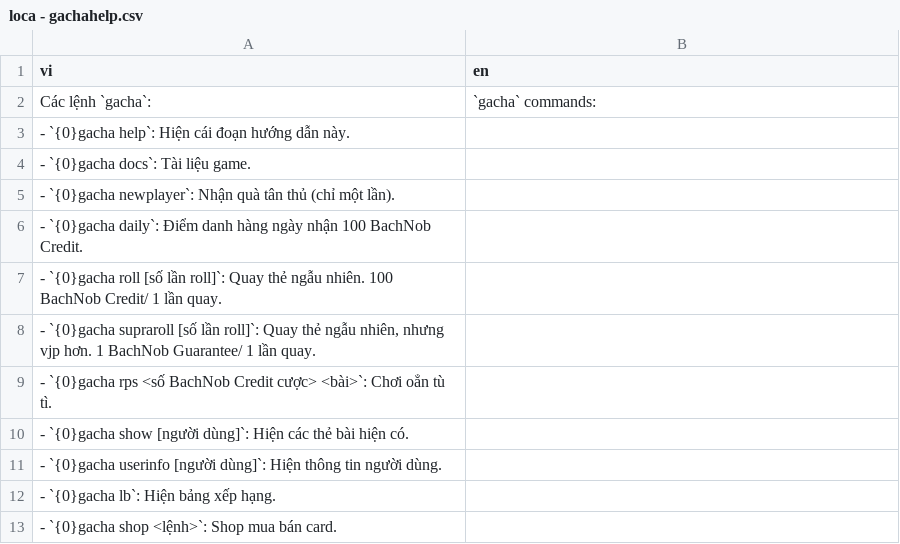
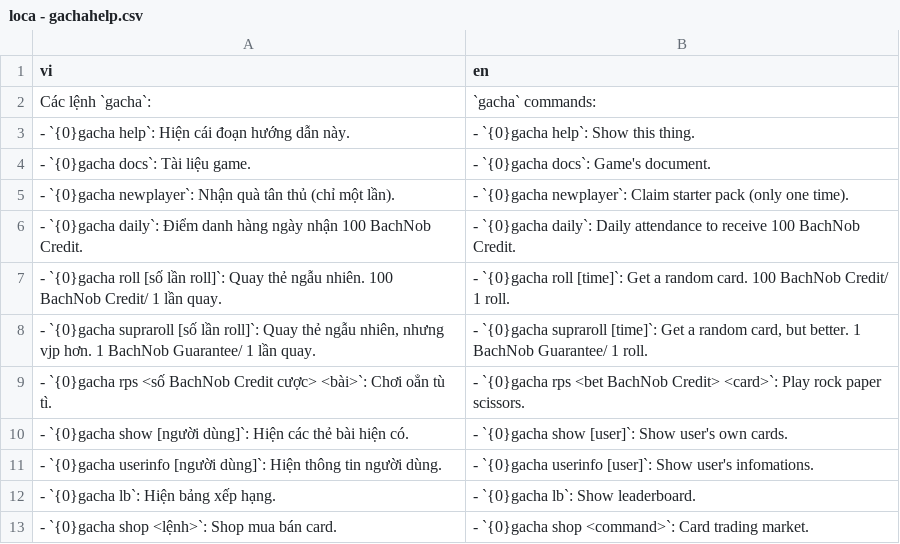
Before and after one commit to SussyGuy35/open-susbot, a CSV file: loca/loca - gachahelp.csv, drawn as a sheet.

```diff
--- a/loca/loca - gachahelp.csv
+++ b/loca/loca - gachahelp.csv
@@ -2,12 +2,12 @@ vi,en
 Các lệnh `gacha`:,`gacha` commands:
-- `{0}gacha help`: Hiện cái đoạn hướng dẫn này.,
-- `{0}gacha docs`: Tài liệu game.,
-- `{0}gacha newplayer`: Nhận quà tân thủ (chỉ một lần).,
-- `{0}gacha daily`: Điểm danh hàng ngày nhận 100 BachNob Credit.,
-- `{0}gacha roll [số lần roll]`: Quay thẻ ngẫu nhiên. 100 BachNob Credit/ 1 lần quay.,
-"- `{0}gacha supraroll [số lần roll]`: Quay thẻ ngẫu nhiên, nhưng vjp hơn. 1 BachNob Guarantee/ 1 lần quay.",
-- `{0}gacha rps <số BachNob Credit cược> <bài>`: Chơi oẳn tù tì.,
-- `{0}gacha show [người dùng]`: Hiện các thẻ bài hiện có.,
-- `{0}gacha userinfo [người dùng]`: Hiện thông tin người dùng.,
-- `{0}gacha lb`: Hiện bảng xếp hạng.,
-- `{0}gacha shop <lệnh>`: Shop mua bán card.,
+- `{0}gacha help`: Hiện cái đoạn hướng dẫn này.,- `{0}gacha help`: Show this thing.
+- `{0}gacha docs`: Tài liệu game.,- `{0}gacha docs`: Game's document.
+- `{0}gacha newplayer`: Nhận quà tân thủ (chỉ một lần).,- `{0}gacha newplayer`: Claim starter pack (only one time).
+- `{0}gacha daily`: Điểm danh hàng ngày nhận 100 BachNob Credit.,- `{0}gacha daily`: Daily attendance to receive 100 BachNob Credit.
+- `{0}gacha roll [số lần roll]`: Quay thẻ ngẫu nhiên. 100 BachNob Credit/ 1 lần quay.,- `{0}gacha roll [time]`: Get a random card. 100 BachNob Credit/ 1 roll.
+"- `{0}gacha supraroll [số lần roll]`: Quay thẻ ngẫu nhiên, nhưng vjp hơn. 1 BachNob Guarantee/ 1 lần quay.","- `{0}gacha supraroll [time]`: Get a random card, but better. 1 BachNob Guarantee/ 1 roll."
+- `{0}gacha rps <số BachNob Credit cược> <bài>`: Chơi oẳn tù tì.,- `{0}gacha rps <bet BachNob Credit> <card>`: Play rock paper scissors.
+- `{0}gacha show [người dùng]`: Hiện các thẻ bài hiện có.,- `{0}gacha show [user]`: Show user's own cards.
+- `{0}gacha userinfo [người dùng]`: Hiện thông tin người dùng.,- `{0}gacha userinfo [user]`: Show user's infomations.
+- `{0}gacha lb`: Hiện bảng xếp hạng.,- `{0}gacha lb`: Show leaderboard.
+- `{0}gacha shop <lệnh>`: Shop mua bán card.,- `{0}gacha shop <command>`: Card trading market.
```
Also changed, not shown: loca/loca - help.csv, loca/loca - main.csv, 1 other file.
